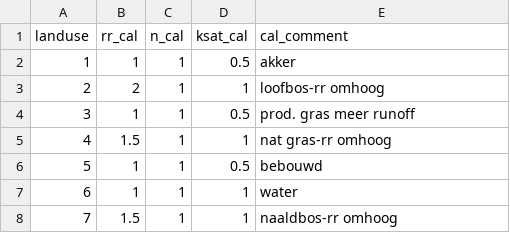
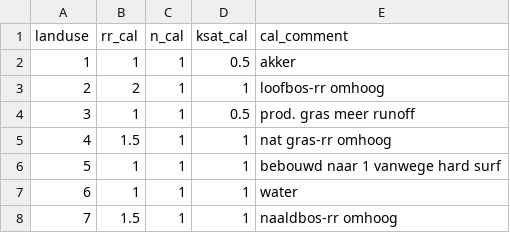
Before and after one commit to mcommelin/Geuldal_NBS_simulations, a CSV file: sources/setup/calibration/calibration_landuse.csv, drawn as a sheet.

Commit message:
// includes a new map ndbi.map for hardsurfaces, based on sat image band ratio. ndbi.map is provided for all resolutions, needed for Geul simulation // added to base_maps.txt // hardsurf.map created in prepare_db.mod // calibration landuse for villages can go back to 1

```diff
--- a/sources/setup/calibration/calibration_landuse.csv
+++ b/sources/setup/calibration/calibration_landuse.csv
@@ -5,3 +5,3 @@ landuse,rr_cal,n_cal,ksat_cal,cal_comment
 4,1.5,1,1,nat gras-rr omhoog
-5,1,1,0.5,bebouwd
+5,1,1,1,bebouwd naar 1 vanwege hard surf
 6,1,1,1,water
```
Also changed, not shown: 5 other files.
